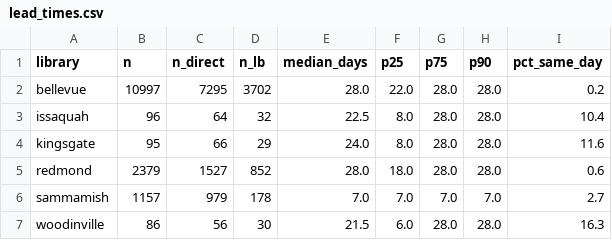
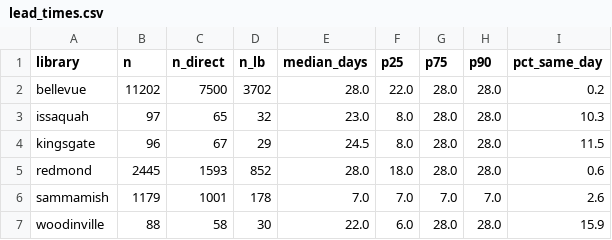
Before and after one commit to jschell/KCLS-room-tracker, a CSV file: data/reports/lead_times.csv, drawn as a sheet.

```diff
--- a/data/reports/lead_times.csv
+++ b/data/reports/lead_times.csv
@@ -1,7 +1,7 @@
 library,n,n_direct,n_lb,median_days,p25,p75,p90,pct_same_day
-bellevue,10997,7295,3702,28.0,22.0,28.0,28.0,0.2
-issaquah,96,64,32,22.5,8.0,28.0,28.0,10.4
-kingsgate,95,66,29,24.0,8.0,28.0,28.0,11.6
-redmond,2379,1527,852,28.0,18.0,28.0,28.0,0.6
-sammamish,1157,979,178,7.0,7.0,7.0,7.0,2.7
-woodinville,86,56,30,21.5,6.0,28.0,28.0,16.3
+bellevue,11202,7500,3702,28.0,22.0,28.0,28.0,0.2
+issaquah,97,65,32,23.0,8.0,28.0,28.0,10.3
+kingsgate,96,67,29,24.5,8.0,28.0,28.0,11.5
+redmond,2445,1593,852,28.0,18.0,28.0,28.0,0.6
+sammamish,1179,1001,178,7.0,7.0,7.0,7.0,2.6
+woodinville,88,58,30,22.0,6.0,28.0,28.0,15.9
```
Also changed, not shown: data/reports/heatmap.csv, 5 other files.
